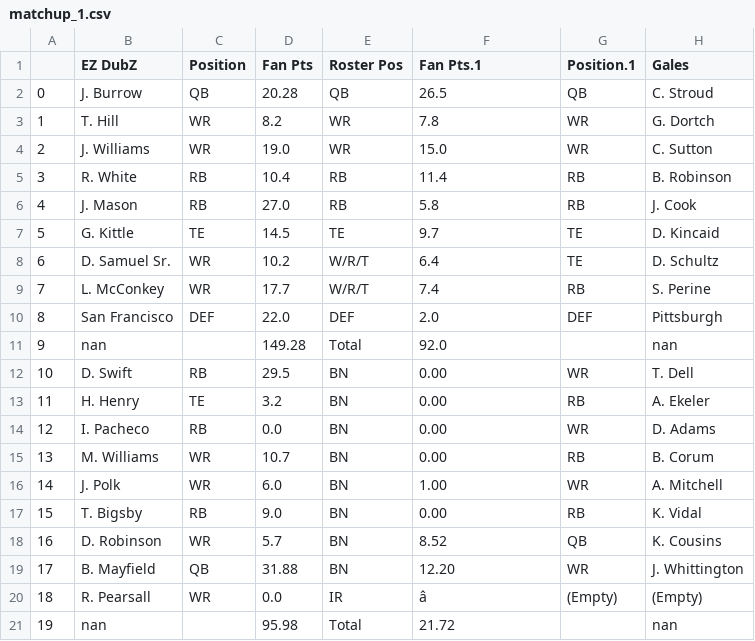
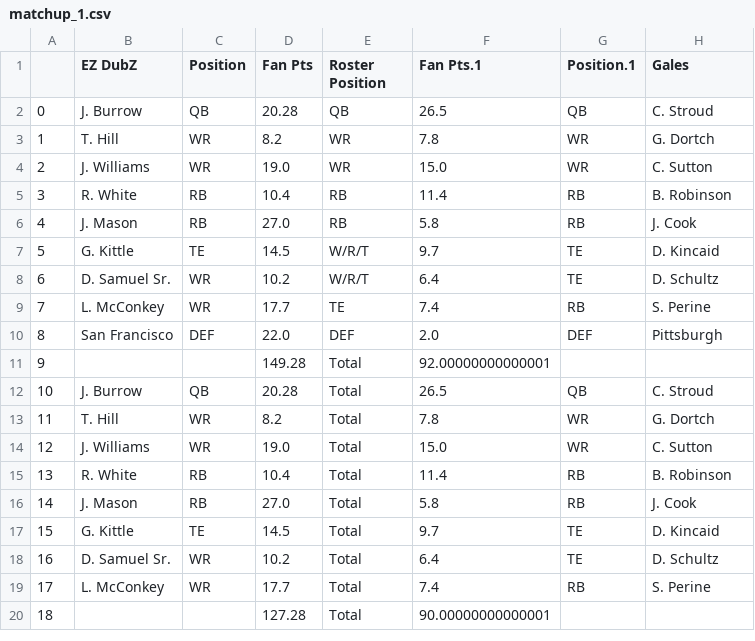
Before and after one commit to pureslurp/sunnyvale, a CSV file: matchup_data/week4/matchup_1.csv, drawn as a sheet; removed rows and columns are numbered as before the commit, all else as after; the diff names each change by its address in the sheet, - before the commit and + after, or states it on an @@ line.

```diff
--- a/matchup_data/week4/matchup_1.csv
+++ b/matchup_data/week4/matchup_1.csv
-E1: Roster Pos
+E1: Roster Position
-E7 (Roster Position): TE
+E7 (Roster Position): W/R/T
-E9 (Roster Position): W/R/T
+E9 (Roster Position): TE
-row 11: 9 | nan |  | 149.28 | Total | 92.0 |  | nan
-row 12: 10 | D. Swift | RB | 29.5 | BN | 0.00 | WR | T. Dell
-row 13: 11 | H. Henry | TE | 3.2 | BN | 0.00 | RB | A. Ekeler
-row 14: 12 | I. Pacheco | RB | 0.0 | BN | 0.00 | WR | D. Adams
-row 15: 13 | M. Williams | WR | 10.7 | BN | 0.00 | RB | B. Corum
-row 16: 14 | J. Polk | WR | 6.0 | BN | 1.00 | WR | A. Mitchell
-row 17: 15 | T. Bigsby | RB | 9.0 | BN | 0.00 | RB | K. Vidal
-row 18: 16 | D. Robinson | WR | 5.7 | BN | 8.52 | QB | K. Cousins
-row 19: 17 | B. Mayfield | QB | 31.88 | BN | 12.20 | WR | J. Whittington
-row 20: 18 | R. Pearsall | WR | 0.0 | IR | â | (Empty) | (Empty)
-row 21: 19 | nan |  | 95.98 | Total | 21.72 |  | nan
+row 11: 9 |  |  | 149.28 | Total | 92.00000000000001
+row 12: 10 | J. Burrow | QB | 20.28 | Total | 26.5 | QB | C. Stroud
+row 13: 11 | T. Hill | WR | 8.2 | Total | 7.8 | WR | G. Dortch
+row 14: 12 | J. Williams | WR | 19.0 | Total | 15.0 | WR | C. Sutton
+row 15: 13 | R. White | RB | 10.4 | Total | 11.4 | RB | B. Robinson
+row 16: 14 | J. Mason | RB | 27.0 | Total | 5.8 | RB | J. Cook
+row 17: 15 | G. Kittle | TE | 14.5 | Total | 9.7 | TE | D. Kincaid
+row 18: 16 | D. Samuel Sr. | WR | 10.2 | Total | 6.4 | TE | D. Schultz
+row 19: 17 | L. McConkey | WR | 17.7 | Total | 7.4 | RB | S. Perine
+row 20: 18 |  |  | 127.28 | Total | 90.00000000000001
```
Also changed, not shown: 3 other files.
